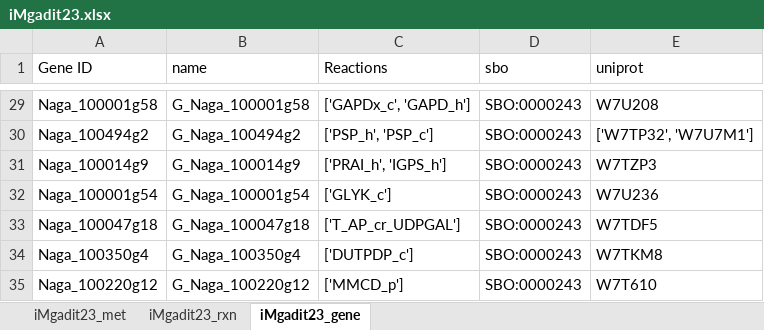
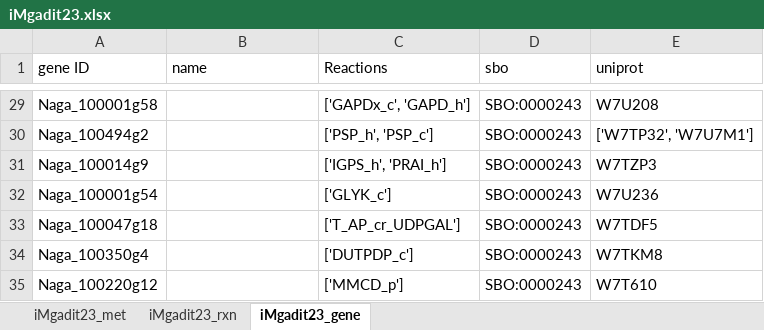
Before and after one commit to Total-RD/Mgaditana-GEM, an Excel workbook: model/iMgadit23.xlsx, sheet iMgadit23_gene, drawn as a sheet; only a part is shown, gaps mark what is left out; values as stored, in another font and other column widths than the file's, no borders; the diff covers the shown part only; the diff names each change by its address in the sheet, - before the commit and + after, or states it on an @@ line.

```diff
--- a/model/iMgadit23.xlsx (sheet iMgadit23_gene)
+++ b/model/iMgadit23.xlsx (sheet iMgadit23_gene)
-A1: Gene ID
+A1: gene ID
-B29 (name): G_Naga_100001g58
+B29 (name): (empty)
-B30 (name): G_Naga_100494g2
+B30 (name): (empty)
-B31 (name): G_Naga_100014g9
+B31 (name): (empty)
-C31 (Reactions): ['PRAI_h', 'IGPS_h']
+C31 (Reactions): ['IGPS_h', 'PRAI_h']
-B32 (name): G_Naga_100001g54
+B32 (name): (empty)
-B33 (name): G_Naga_100047g18
+B33 (name): (empty)
-B34 (name): G_Naga_100350g4
+B34 (name): (empty)
-B35 (name): G_Naga_100220g12
+B35 (name): (empty)
```
Also changed, not shown: 1068 edited cells elsewhere in this sheet, sheet iMgadit23_rxn, sheet iMgadit23_met, 4 other files.
